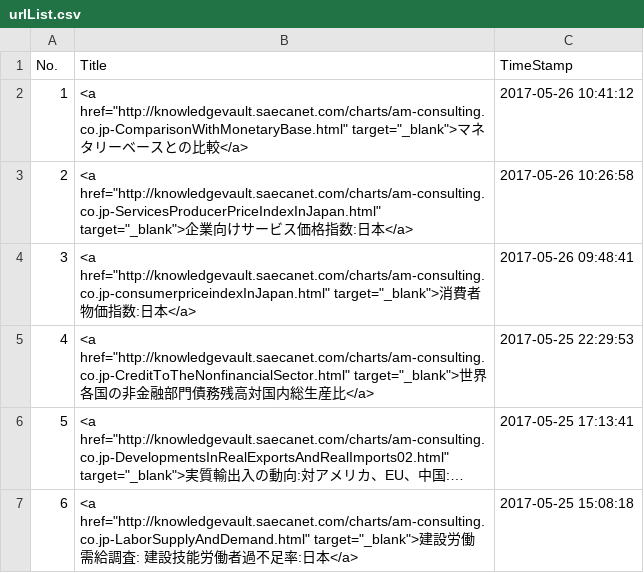
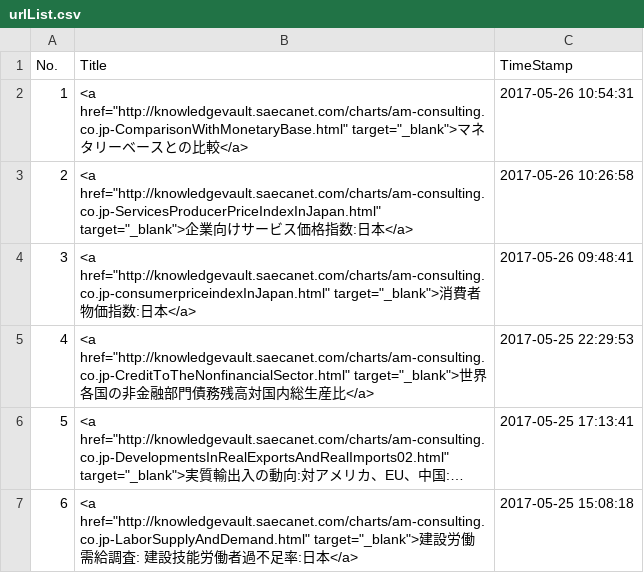
Before and after one commit to am-consulting/am-consulting.github.io, a CSV file: csv/urlList.csv, drawn as a sheet; only a part is shown; long unchanged cells end in ….

```diff
--- a/csv/urlList.csv
+++ b/csv/urlList.csv
@@ -1,3 +1,3 @@
 No.,Title,TimeStamp
-1,<a href="http://knowledgevault.saecanet.com/charts/am-consulting.co.jp-ComparisonWithMonetaryBase.html" target="_blank">マネタリーベースとの比較</a>,2017-05-26 10:41:12
+1,<a href="http://knowledgevault.saecanet.com/charts/am-consulting.co.jp-ComparisonWithMonetaryBase.html" target="_blank">マネタリーベースとの比較</a>,2017-05-26 10:54:31
 2,<a href="http://knowledgevault.saecanet.com/charts/am-consulting.co.jp-ServicesProducerPriceIndexInJapan.html" target="_blank">企業向けサービス価格指数:日本</a>,2017-05-26 10:26:58
```
Also changed, not shown: 2 other files.
